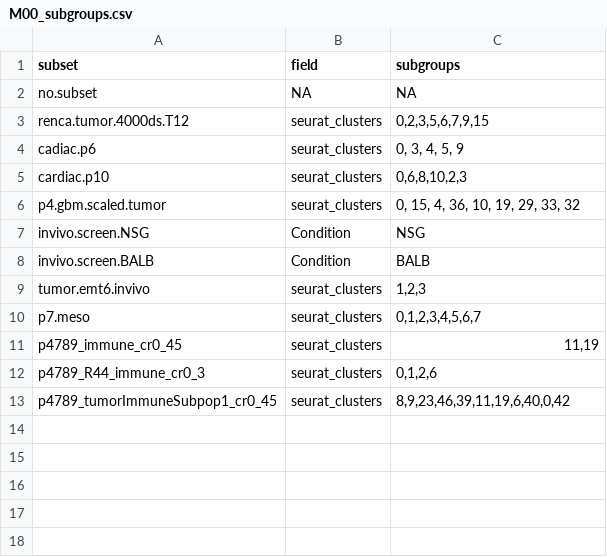
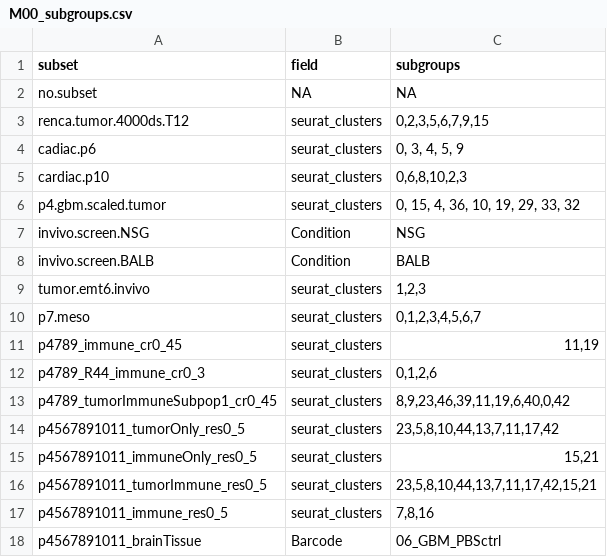
Before and after one commit to NMikolajewicz/scPipeline, a CSV file: M00_subgroups.csv, drawn as a sheet.

Commit message:
updated genesets and subgroups

```diff
--- a/M00_subgroups.csv
+++ b/M00_subgroups.csv
@@ -13 +13,6 @@ p4789_R44_immune_cr0_3,seurat_clusters,"0,1,2,6"
 p4789_tumorImmuneSubpop1_cr0_45,seurat_clusters,"8,9,23,46,39,11,19,6,40,0,42"
+p4567891011_tumorOnly_res0_5,seurat_clusters,"23,5,8,10,44,13,7,11,17,42"
+p4567891011_immuneOnly_res0_5,seurat_clusters,"15,21"
+p4567891011_tumorImmune_res0_5,seurat_clusters,"23,5,8,10,44,13,7,11,17,42,15,21"
+p4567891011_immune_res0_5,seurat_clusters,"7,8,16"
+p4567891011_brainTissue,Barcode,"06_GBM_PBSctrl"
```
Also changed, not shown: M09_type2_queries.csv, 1 other file.
